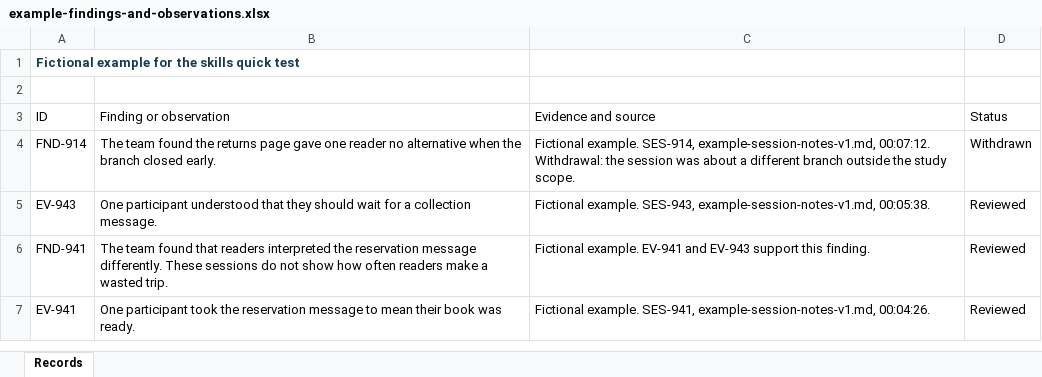
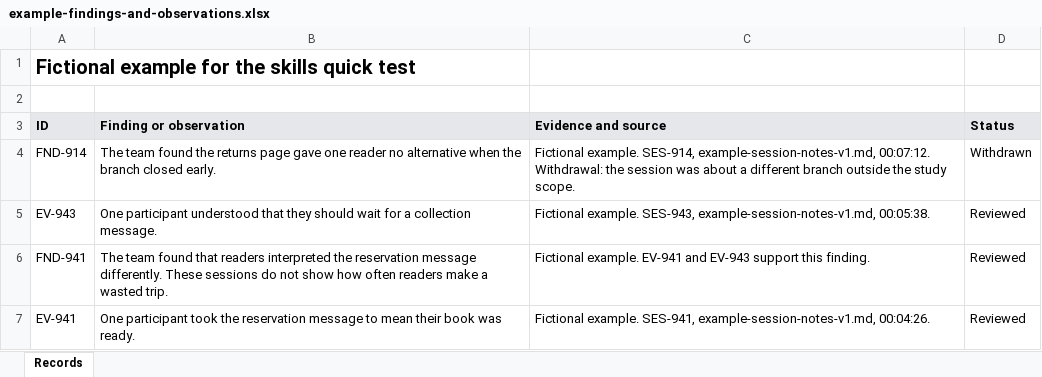
Before and after one commit to Miles-Cheverton/user-centred-design-framework, an Excel workbook: framework-template/AI-skills/quick-test/example-findings-and-observations.xlsx, sheet Records, drawn as a sheet; values as stored, in another font and other column widths than the file's, no borders; table styles not drawn; the diff names each change by its address in the sheet, - before the commit and + after, or states it on an @@ line.

```diff
--- a/framework-template/AI-skills/quick-test/example-findings-and-observations.xlsx (sheet Records)
+++ b/framework-template/AI-skills/quick-test/example-findings-and-observations.xlsx (sheet Records)
-A1 text colour: #163C54
+A1 text colour: black, text size: larger
@@ A3:D3 fill: none → #E5E7EB, bold: off → on @@
```
Also changed, not shown: framework-template/AI-skills/quick-test/example-user-needs.xlsx, framework-template/document-tracker.xlsx, 27 other files.
